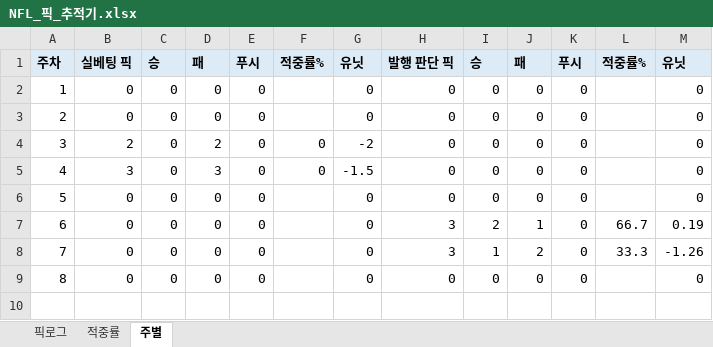
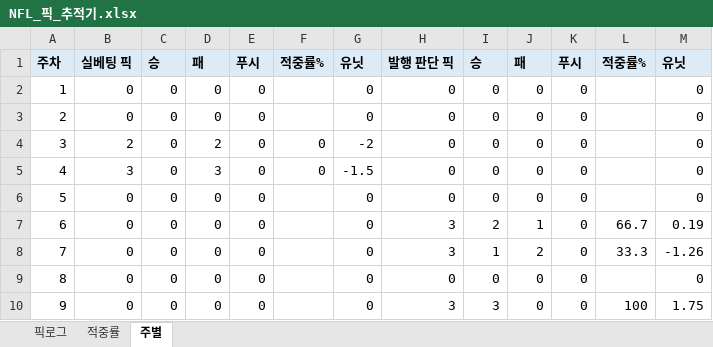
Before and after one commit to hyongdopaulyoon-sketch/hyongdopaulyoon-sketch-nfl-weekly, an Excel workbook: data/NFL_픽_추적기.xlsx, sheet 주별, drawn as a sheet; values as stored, in another font and other column widths than the file's, no borders; the diff names each change by its address in the sheet, - before the commit and + after, or states it on an @@ line.

```diff
--- a/data/NFL_픽_추적기.xlsx (sheet 주별)
+++ b/data/NFL_픽_추적기.xlsx (sheet 주별)
+row 10: 9 | 0 | 0 | 0 | 0 |  | 0 | 3 | 3 | 0 | 0 | 100 | 1.75
```
Also changed, not shown: sheet 픽로그, sheet 적중률, 12 other files.
